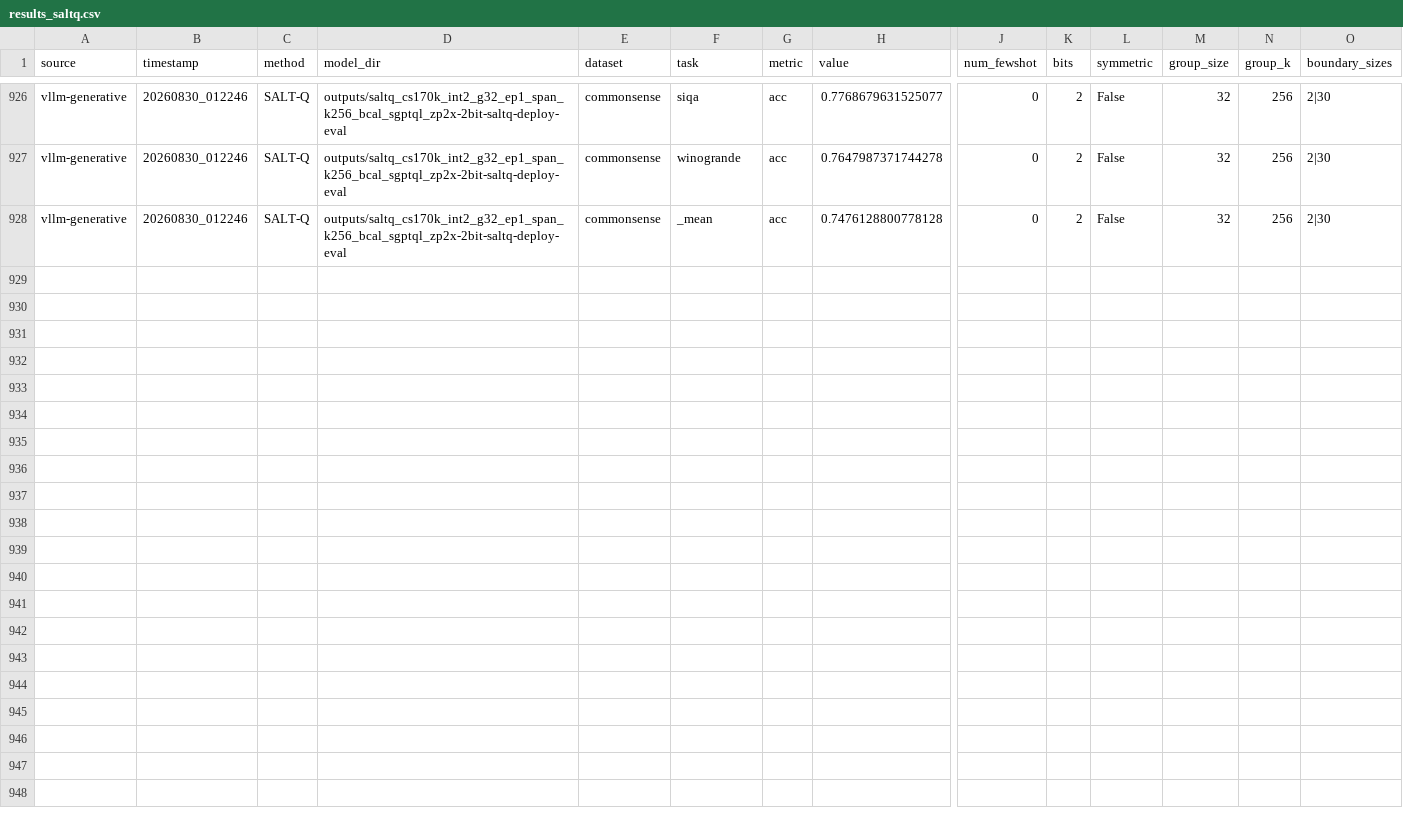
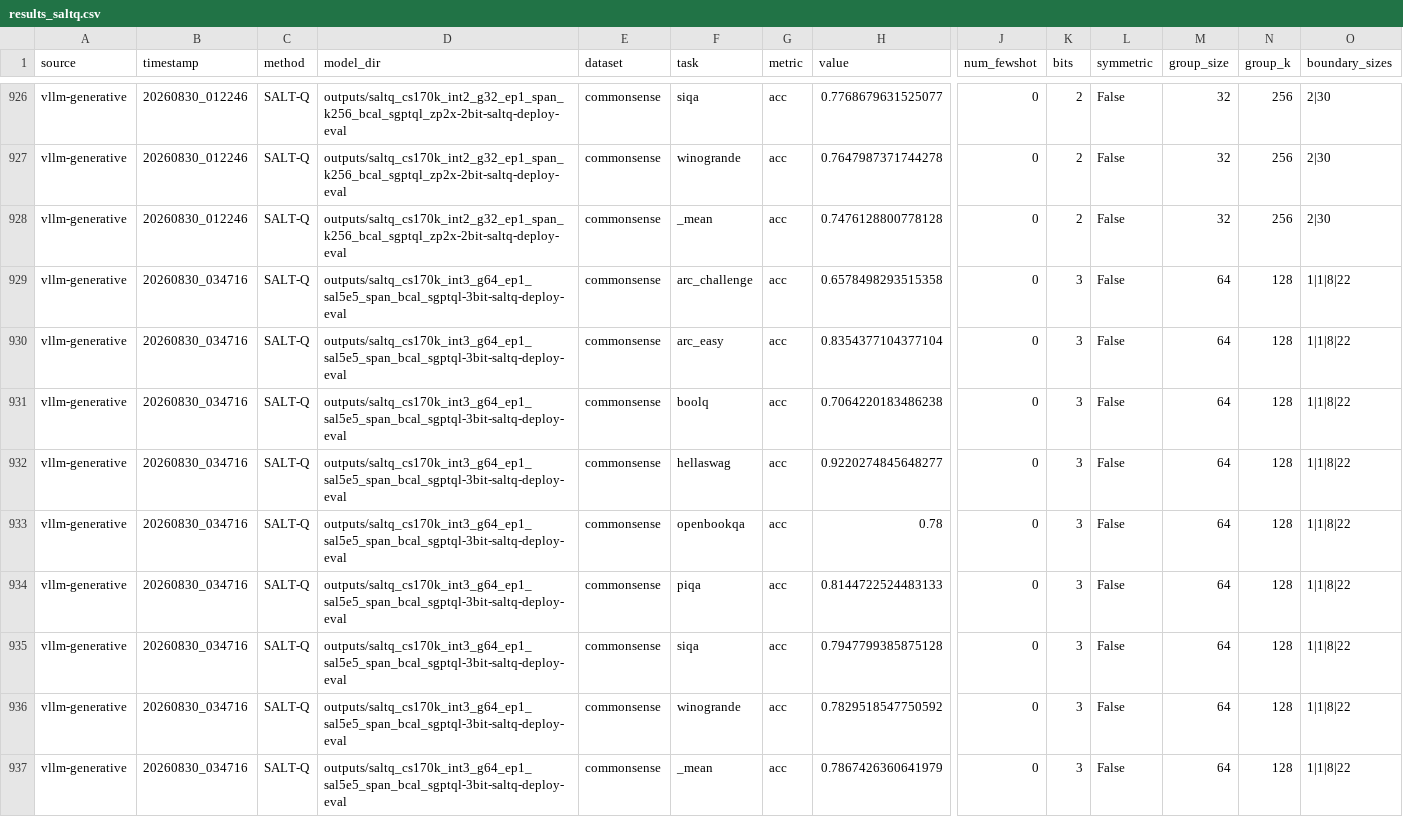
Before and after one commit to gejingze0131/SQAT, a CSV file: results_saltq.csv, drawn as a sheet; only a part is shown, gaps mark what is left out; rows hold the shown columns only; the diff names each change by its address in the sheet, - before the commit and + after, or states it on an @@ line.

```diff
--- a/results_saltq.csv
+++ b/results_saltq.csv
+row 929: vllm-generative | 20260830_034716 | SALT-Q | outputs/saltq_cs170k_int3_g64_ep1_sal5e5_span_bcal_sgptql-3bit-saltq-deploy-eval | commonsense | arc_challenge | acc | 0.6578498293515358 | 0 | 3 | False | 64 | 128 | 1|1|8|22
+row 930: vllm-generative | 20260830_034716 | SALT-Q | outputs/saltq_cs170k_int3_g64_ep1_sal5e5_span_bcal_sgptql-3bit-saltq-deploy-eval | commonsense | arc_easy | acc | 0.8354377104377104 | 0 | 3 | False | 64 | 128 | 1|1|8|22
+row 931: vllm-generative | 20260830_034716 | SALT-Q | outputs/saltq_cs170k_int3_g64_ep1_sal5e5_span_bcal_sgptql-3bit-saltq-deploy-eval | commonsense | boolq | acc | 0.7064220183486238 | 0 | 3 | False | 64 | 128 | 1|1|8|22
+row 932: vllm-generative | 20260830_034716 | SALT-Q | outputs/saltq_cs170k_int3_g64_ep1_sal5e5_span_bcal_sgptql-3bit-saltq-deploy-eval | commonsense | hellaswag | acc | 0.9220274845648277 | 0 | 3 | False | 64 | 128 | 1|1|8|22
+row 933: vllm-generative | 20260830_034716 | SALT-Q | outputs/saltq_cs170k_int3_g64_ep1_sal5e5_span_bcal_sgptql-3bit-saltq-deploy-eval | commonsense | openbookqa | acc | 0.78 | 0 | 3 | False | 64 | 128 | 1|1|8|22
+row 934: vllm-generative | 20260830_034716 | SALT-Q | outputs/saltq_cs170k_int3_g64_ep1_sal5e5_span_bcal_sgptql-3bit-saltq-deploy-eval | commonsense | piqa | acc | 0.8144722524483133 | 0 | 3 | False | 64 | 128 | 1|1|8|22
+row 935: vllm-generative | 20260830_034716 | SALT-Q | outputs/saltq_cs170k_int3_g64_ep1_sal5e5_span_bcal_sgptql-3bit-saltq-deploy-eval | commonsense | siqa | acc | 0.7947799385875128 | 0 | 3 | False | 64 | 128 | 1|1|8|22
+row 936: vllm-generative | 20260830_034716 | SALT-Q | outputs/saltq_cs170k_int3_g64_ep1_sal5e5_span_bcal_sgptql-3bit-saltq-deploy-eval | commonsense | winogrande | acc | 0.7829518547750592 | 0 | 3 | False | 64 | 128 | 1|1|8|22
+row 937: vllm-generative | 20260830_034716 | SALT-Q | outputs/saltq_cs170k_int3_g64_ep1_sal5e5_span_bcal_sgptql-3bit-saltq-deploy-eval | commonsense | _mean | acc | 0.7867426360641979 | 0 | 3 | False | 64 | 128 | 1|1|8|22
```
